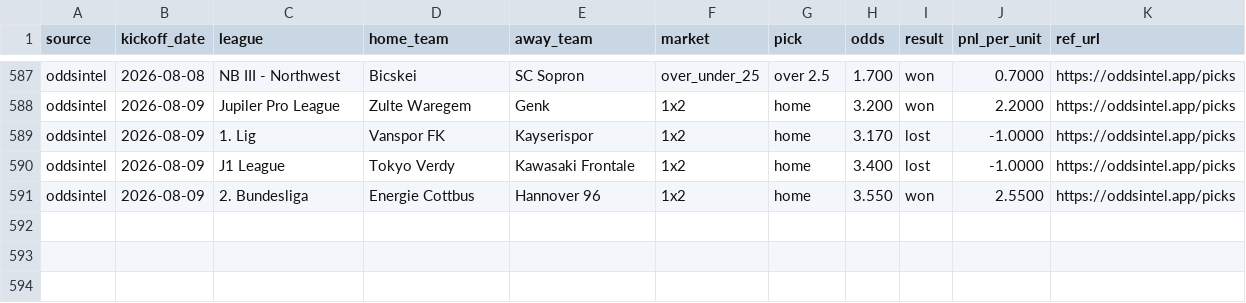
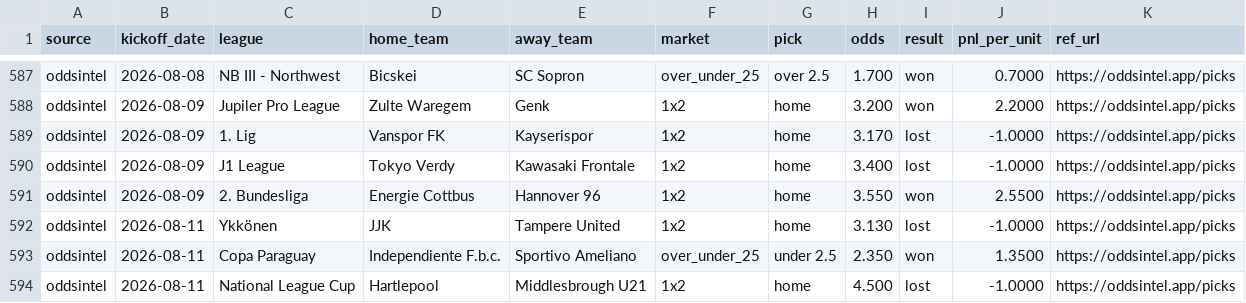
Before and after one commit to msellin/odds-intel-engine, a CSV file: ledger/picks_oddsintel.csv, drawn as a sheet; only a part is shown, gaps mark what is left out; the diff names each change by its address in the sheet, - before the commit and + after, or states it on an @@ line.

```diff
--- a/ledger/picks_oddsintel.csv
+++ b/ledger/picks_oddsintel.csv
+row 592: oddsintel | 2026-08-11 | Ykkönen | JJK | Tampere United | 1x2 | home | 3.130 | lost | -1.0000 | https://oddsintel.app/picks
+row 593: oddsintel | 2026-08-11 | Copa Paraguay | Independiente F.b.c. | Sportivo Ameliano | over_under_25 | under 2.5 | 2.350 | won | 1.3500 | https://oddsintel.app/picks
+row 594: oddsintel | 2026-08-11 | National League Cup | Hartlepool | Middlesbrough U21 | 1x2 | home | 4.500 | lost | -1.0000 | https://oddsintel.app/picks
```
Also changed, not shown: ledger/picks_matched.csv, ledger/picks_winnerodds.csv, 5 other files.
